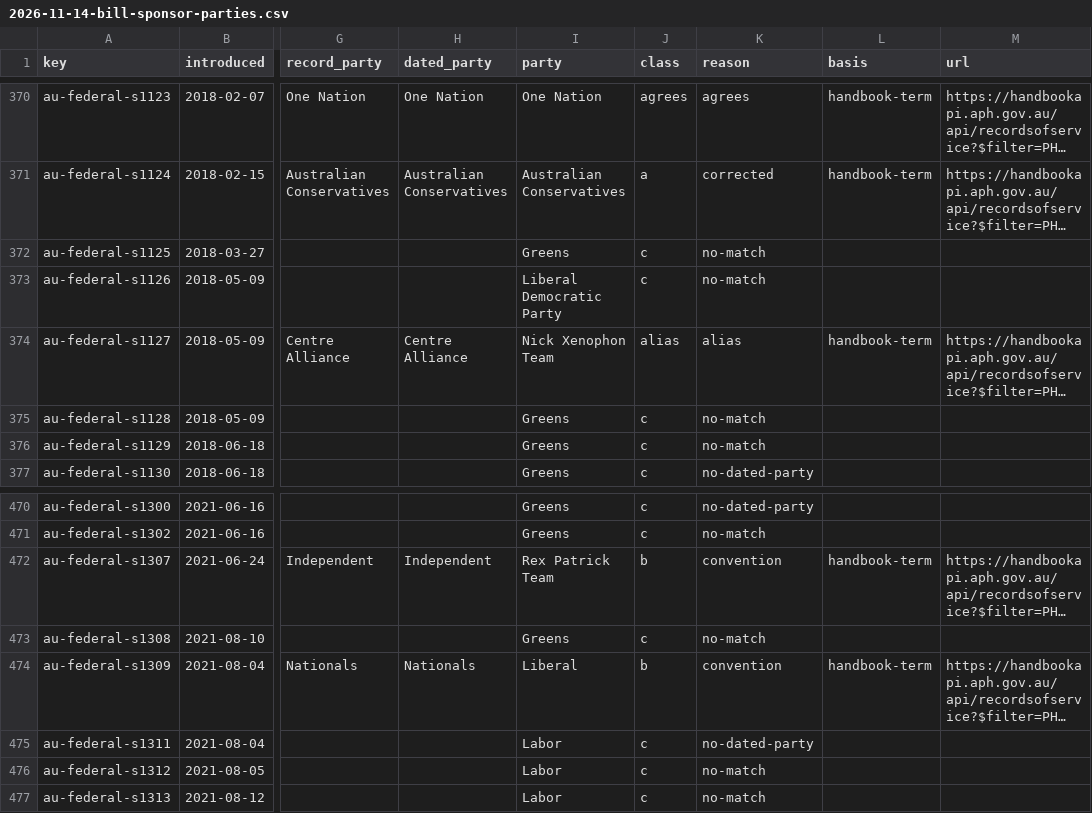
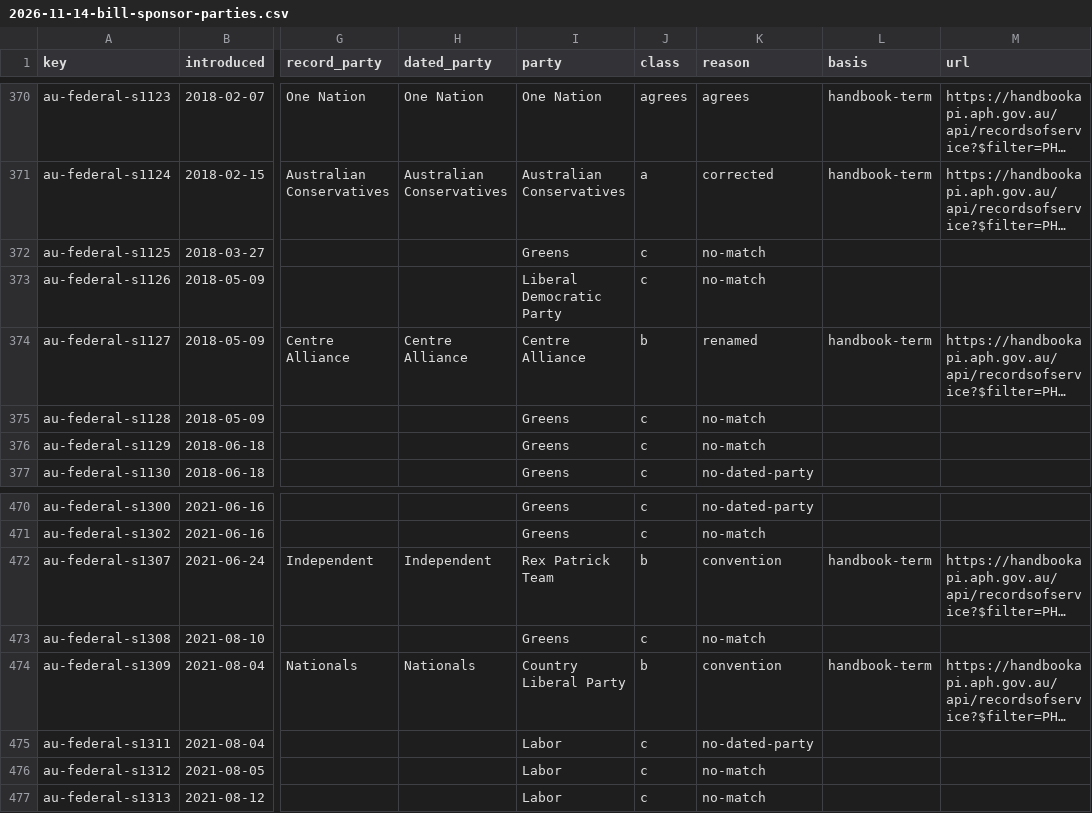
Before and after one commit to jaketracey/opax, a CSV file: docs/reports/2026-11-14-bill-sponsor-parties.csv, drawn as a sheet; only a part is shown, gaps mark what is left out; long unchanged cells end in …; the diff names each change by its address in the sheet, - before the commit and + after, or states it on an @@ line.

Commit message:
docs(bills): record sponsor review and green gates

```diff
--- a/docs/reports/2026-11-14-bill-sponsor-parties.csv
+++ b/docs/reports/2026-11-14-bill-sponsor-parties.csv
-I374 (party): Nick Xenophon Team
+I374 (party): Centre Alliance
-J374 (class): alias
+J374 (class): b
-K374 (reason): alias
+K374 (reason): renamed
-I474 (party): Liberal
+I474 (party): Country Liberal Party
```
Also changed, not shown: 1 other file.
